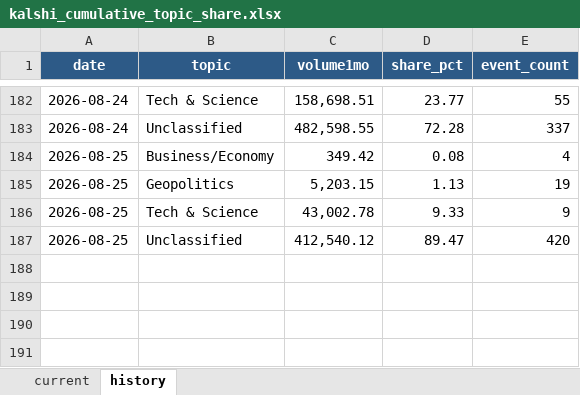
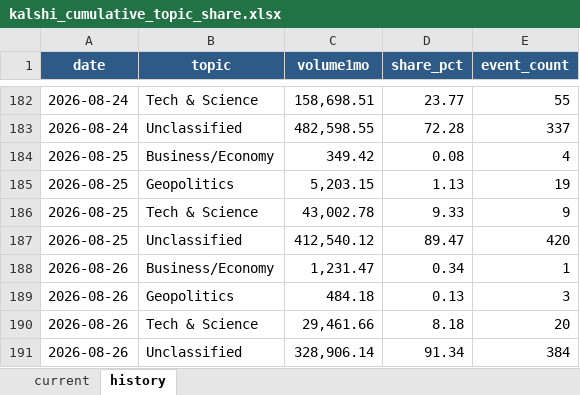
Before and after one commit to meiyaobuyao123-hash/testchatgpthybrid, an Excel workbook: docs/data/kalshi_cumulative_topic_share.xlsx, sheet history, drawn as a sheet; only a part is shown, gaps mark what is left out; values as stored, in another font and other column widths than the file's, no borders; the diff names each change by its address in the sheet, - before the commit and + after, or states it on an @@ line.

```diff
--- a/docs/data/kalshi_cumulative_topic_share.xlsx (sheet history)
+++ b/docs/data/kalshi_cumulative_topic_share.xlsx (sheet history)
+row 188: 2026-08-26 | Business/Economy | 1,231.47 | 0.34 | 1
+row 189: 2026-08-26 | Geopolitics | 484.18 | 0.13 | 3
+row 190: 2026-08-26 | Tech & Science | 29,461.66 | 8.18 | 20
+row 191: 2026-08-26 | Unclassified | 328,906.14 | 91.34 | 384
```
Also changed, not shown: sheet current, docs/data/polymarket_30d_topic_share.xlsx, 8 other files.
